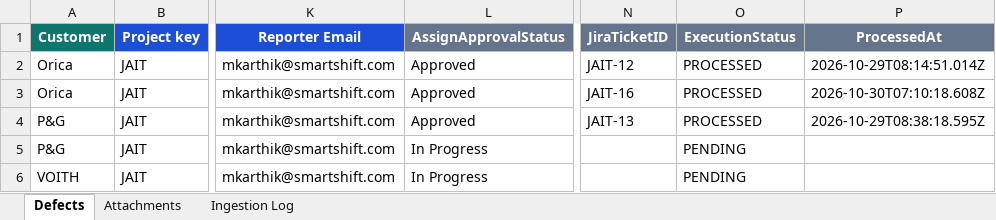
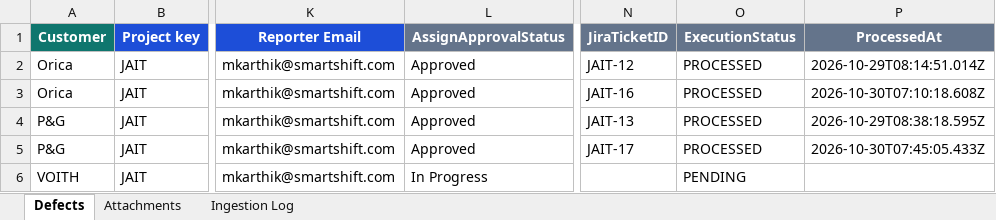
Before and after one commit to mkarthik-sst/smartshift-defect-hub, an Excel workbook: tracking/2026-10-29/c47f3a51-aebe-47e7-8b8b-fc3a4b026a64_CleanCore_Defects_SAMPLE (3).xlsx, sheet Defects, drawn as a sheet; only a part is shown, gaps mark what is left out; values as stored, in another font and other column widths than the file's, no borders; the diff names each change by its address in the sheet, - before the commit and + after, or states it on an @@ line.

Commit message:
defect-hub: update tracking for CleanCore_Defects_SAMPLE (3).xlsx (4/5 ticketed)

```diff
--- a/tracking/2026-10-29/c47f3a51-aebe-47e7-8b8b-fc3a4b026a64_CleanCore_Defects_SAMPLE (3).xlsx (sheet Defects)
+++ b/tracking/2026-10-29/c47f3a51-aebe-47e7-8b8b-fc3a4b026a64_CleanCore_Defects_SAMPLE (3).xlsx (sheet Defects)
-L5 (AssignApprovalStatus): In Progress
+L5 (AssignApprovalStatus): Approved
-N5 (JiraTicketID): (empty)
+N5 (JiraTicketID): JAIT-17
-O5 (ExecutionStatus): PENDING
+O5 (ExecutionStatus): PROCESSED
-P5 (ProcessedAt): (empty)
+P5 (ProcessedAt): 2026-10-30T07:45:05.433Z
```
Also changed, not shown: sheet Attachments.
